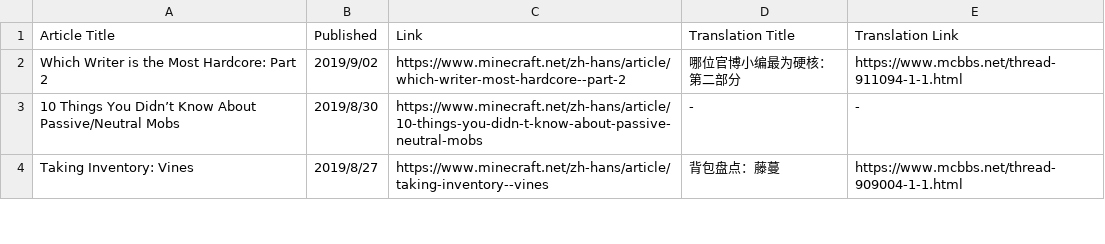
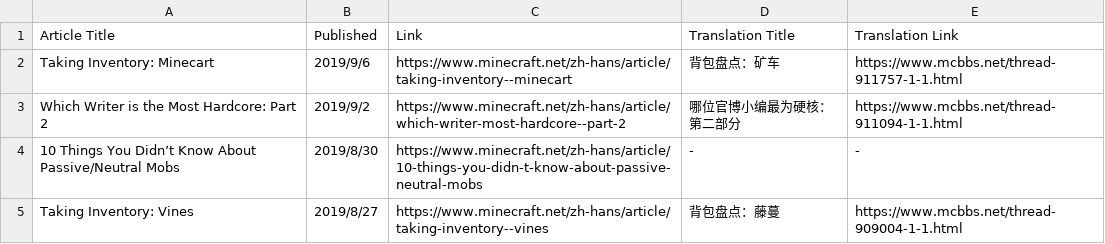
Before and after one commit to SPXFellow/minecraft.net-translations, a CSV file: insider.csv, drawn as a sheet; only a part is shown.

```diff
--- a/insider.csv
+++ b/insider.csv
@@ -1,3 +1,4 @@
 Article Title,Published,Link,Translation Title,Translation Link
-Which Writer is the Most Hardcore: Part 2,2019/9/02,https://www.minecraft.net/zh-hans/article/which-writer-most-hardcore--part-2,哪位官博小编最为硬核：第二部分,https://www.mcbbs.net/thread-911094-1-1.html
+Taking Inventory: Minecart,2019/9/6,https://www.minecraft.net/zh-hans/article/taking-inventory--minecart,背包盘点：矿车,https://www.mcbbs.net/thread-911757-1-1.html
+Which Writer is the Most Hardcore: Part 2,2019/9/2,https://www.minecraft.net/zh-hans/article/which-writer-most-hardcore--part-2,哪位官博小编最为硬核：第二部分,https://www.mcbbs.net/thread-911094-1-1.html
 10 Things You Didn’t Know About Passive/Neutral Mobs,2019/8/30,https://www.minecraft.net/zh-hans/article/10-things-you-didn-t-know-about-passive-neutral-mobs,-,-
```
Also changed, not shown: culture.csv, culture_gb.csv, 3 other files.
